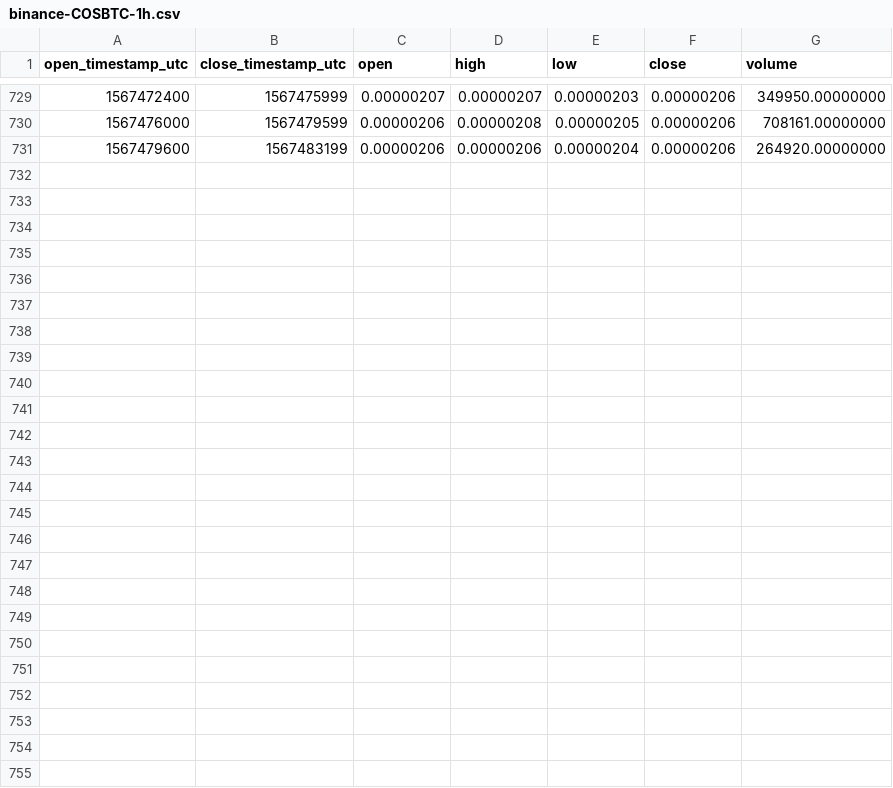
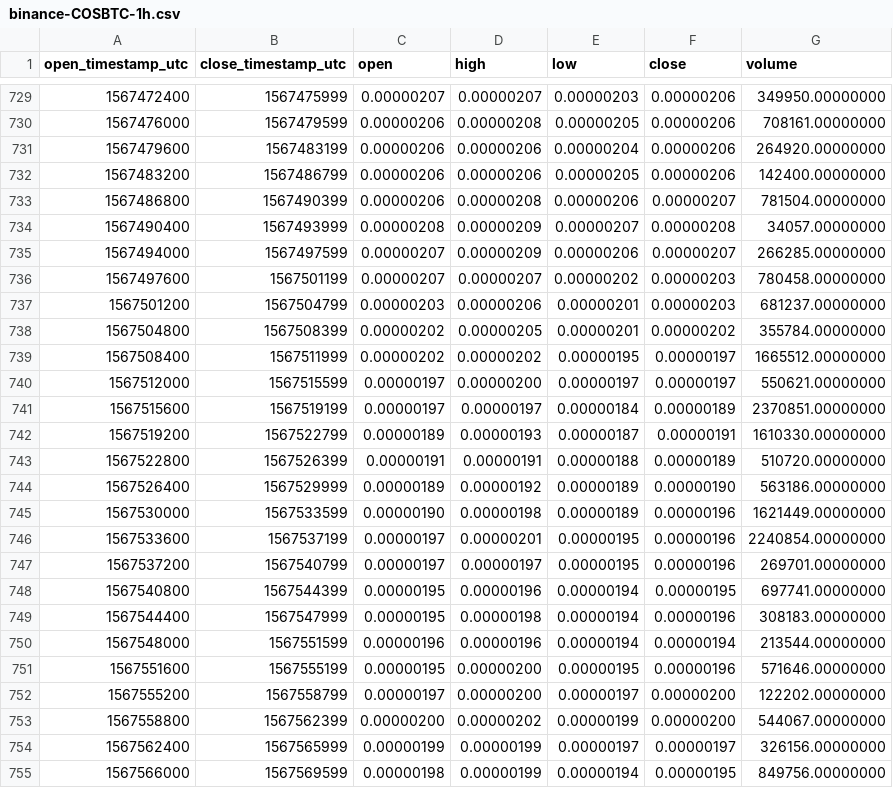
Before and after one commit to cryptobigbro/binance-COSBTC, a CSV file: binance-COSBTC-1h.csv, drawn as a sheet; only a part is shown, gaps mark what is left out.

Commit message:
Update OHLCV data.

```diff
--- a/binance-COSBTC-1h.csv
+++ b/binance-COSBTC-1h.csv
@@ -731 +731,25 @@ open_timestamp_utc,close_timestamp_utc,open,high,low,close,volume
 1567479600,1567483199,0.00000206,0.00000206,0.00000204,0.00000206,264920.00000000
+1567483200,1567486799,0.00000206,0.00000206,0.00000205,0.00000206,142400.00000000
+1567486800,1567490399,0.00000206,0.00000208,0.00000206,0.00000207,781504.00000000
+1567490400,1567493999,0.00000208,0.00000209,0.00000207,0.00000208,34057.00000000
+1567494000,1567497599,0.00000207,0.00000209,0.00000206,0.00000207,266285.00000000
+1567497600,1567501199,0.00000207,0.00000207,0.00000202,0.00000203,780458.00000000
+1567501200,1567504799,0.00000203,0.00000206,0.00000201,0.00000203,681237.00000000
+1567504800,1567508399,0.00000202,0.00000205,0.00000201,0.00000202,355784.00000000
+1567508400,1567511999,0.00000202,0.00000202,0.00000195,0.00000197,1665512.00000000
+1567512000,1567515599,0.00000197,0.00000200,0.00000197,0.00000197,550621.00000000
+1567515600,1567519199,0.00000197,0.00000197,0.00000184,0.00000189,2370851.00000000
+1567519200,1567522799,0.00000189,0.00000193,0.00000187,0.00000191,1610330.00000000
+1567522800,1567526399,0.00000191,0.00000191,0.00000188,0.00000189,510720.00000000
+1567526400,1567529999,0.00000189,0.00000192,0.00000189,0.00000190,563186.00000000
+1567530000,1567533599,0.00000190,0.00000198,0.00000189,0.00000196,1621449.00000000
+1567533600,1567537199,0.00000197,0.00000201,0.00000195,0.00000196,2240854.00000000
+1567537200,1567540799,0.00000197,0.00000197,0.00000195,0.00000196,269701.00000000
+1567540800,1567544399,0.00000195,0.00000196,0.00000194,0.00000195,697741.00000000
+1567544400,1567547999,0.00000195,0.00000198,0.00000194,0.00000196,308183.00000000
+1567548000,1567551599,0.00000196,0.00000196,0.00000194,0.00000194,213544.00000000
+1567551600,1567555199,0.00000195,0.00000200,0.00000195,0.00000196,571646.00000000
+1567555200,1567558799,0.00000197,0.00000200,0.00000197,0.00000200,122202.00000000
+1567558800,1567562399,0.00000200,0.00000202,0.00000199,0.00000200,544067.00000000
+1567562400,1567565999,0.00000199,0.00000199,0.00000197,0.00000197,326156.00000000
+1567566000,1567569599,0.00000198,0.00000199,0.00000194,0.00000195,849756.00000000
```
Also changed, not shown: binance-COSBTC-1d.csv, 1 other file.
